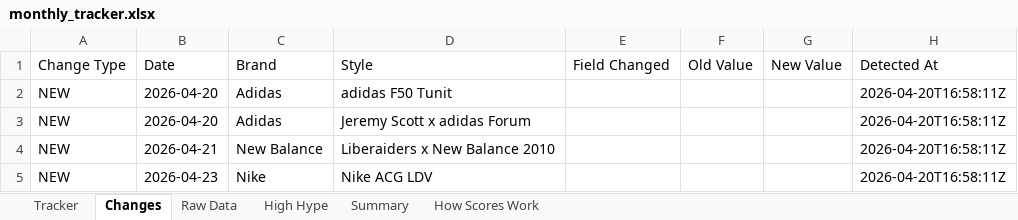
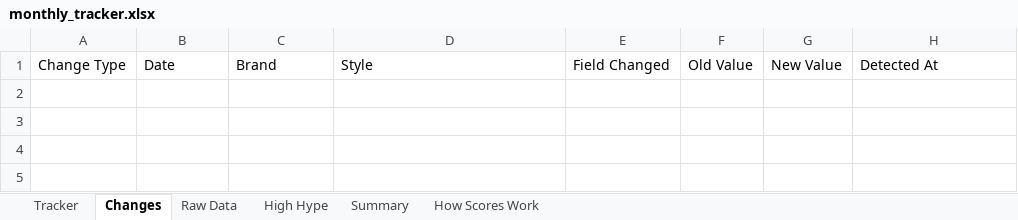
Before and after one commit to lordnader2002-sudo/Sneaker_Release_Tracker, an Excel workbook: output/monthly_tracker.xlsx, sheet Changes, drawn as a sheet; values as stored, in another font and other column widths than the file's, no borders; the diff names each change by its address in the sheet, - before the commit and + after, or states it on an @@ line.

```diff
--- a/output/monthly_tracker.xlsx (sheet Changes)
+++ b/output/monthly_tracker.xlsx (sheet Changes)
-row 2: NEW | 2026-04-20 | Adidas | adidas F50 Tunit |  |  |  | 2026-04-20T16:58:11Z
-row 3: NEW | 2026-04-20 | Adidas | Jeremy Scott x adidas Forum |  |  |  | 2026-04-20T16:58:11Z
-row 4: NEW | 2026-04-21 | New Balance | Liberaiders x New Balance 2010 |  |  |  | 2026-04-20T16:58:11Z
-row 5: NEW | 2026-04-23 | Nike | Nike ACG LDV |  |  |  | 2026-04-20T16:58:11Z
```
Also changed, not shown: 4 other files.
